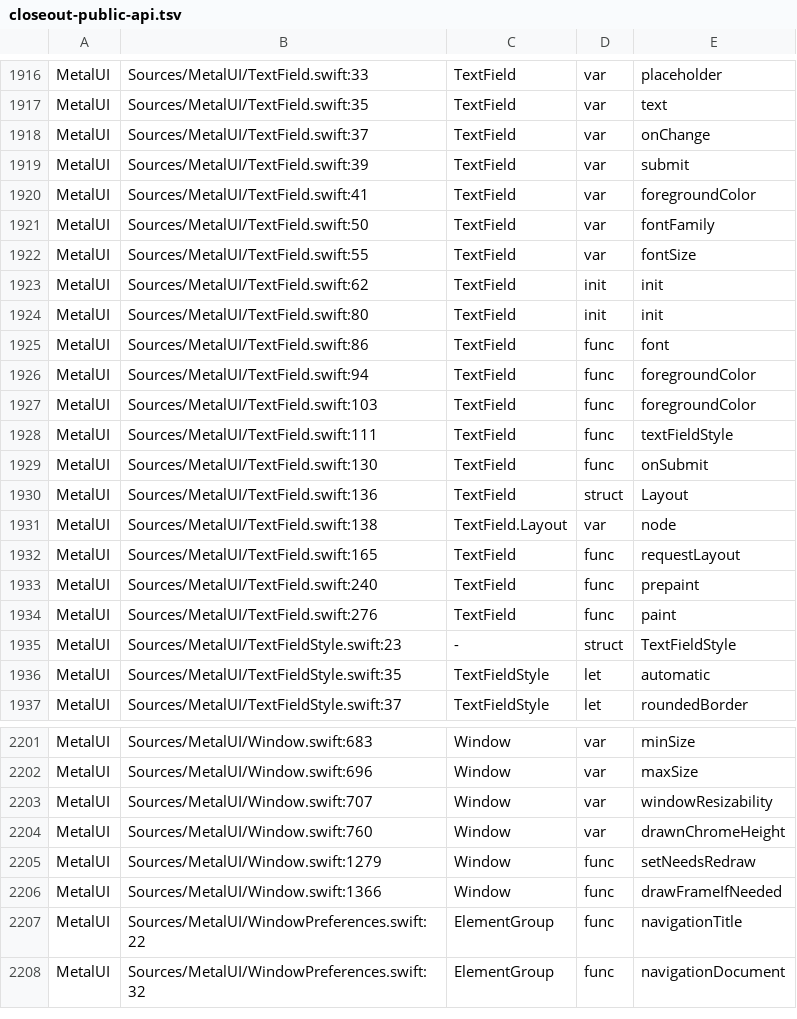
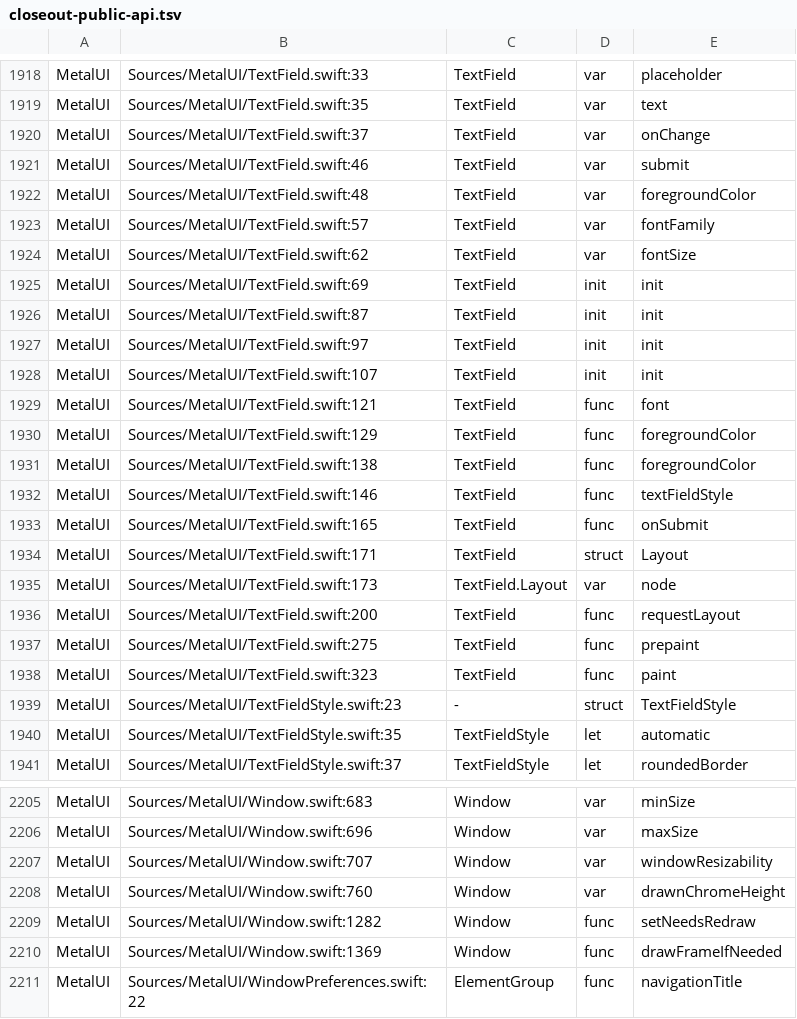
Before and after one commit to mburger89/MetalUI, a TSV file: docs/probes/closeout-public-api.tsv, drawn as a sheet; only a part is shown, gaps mark what is left out; the shorter side is filled out with more unchanged rows; the diff covers the shown part only.

```diff
--- a/docs/probes/closeout-public-api.tsv
+++ b/docs/probes/closeout-public-api.tsv
@@ -1918,18 +1920,20 @@ MetalUI	Sources/MetalUI/TextField.swift:35	TextField	var	text
 MetalUI	Sources/MetalUI/TextField.swift:37	TextField	var	onChange
-MetalUI	Sources/MetalUI/TextField.swift:39	TextField	var	submit
-MetalUI	Sources/MetalUI/TextField.swift:41	TextField	var	foregroundColor
-MetalUI	Sources/MetalUI/TextField.swift:50	TextField	var	fontFamily
-MetalUI	Sources/MetalUI/TextField.swift:55	TextField	var	fontSize
-MetalUI	Sources/MetalUI/TextField.swift:62	TextField	init	init
-MetalUI	Sources/MetalUI/TextField.swift:80	TextField	init	init
-MetalUI	Sources/MetalUI/TextField.swift:86	TextField	func	font
-MetalUI	Sources/MetalUI/TextField.swift:94	TextField	func	foregroundColor
-MetalUI	Sources/MetalUI/TextField.swift:103	TextField	func	foregroundColor
-MetalUI	Sources/MetalUI/TextField.swift:111	TextField	func	textFieldStyle
-MetalUI	Sources/MetalUI/TextField.swift:130	TextField	func	onSubmit
-MetalUI	Sources/MetalUI/TextField.swift:136	TextField	struct	Layout
-MetalUI	Sources/MetalUI/TextField.swift:138	TextField.Layout	var	node
-MetalUI	Sources/MetalUI/TextField.swift:165	TextField	func	requestLayout
-MetalUI	Sources/MetalUI/TextField.swift:240	TextField	func	prepaint
-MetalUI	Sources/MetalUI/TextField.swift:276	TextField	func	paint
+MetalUI	Sources/MetalUI/TextField.swift:46	TextField	var	submit
+MetalUI	Sources/MetalUI/TextField.swift:48	TextField	var	foregroundColor
+MetalUI	Sources/MetalUI/TextField.swift:57	TextField	var	fontFamily
+MetalUI	Sources/MetalUI/TextField.swift:62	TextField	var	fontSize
+MetalUI	Sources/MetalUI/TextField.swift:69	TextField	init	init
+MetalUI	Sources/MetalUI/TextField.swift:87	TextField	init	init
+MetalUI	Sources/MetalUI/TextField.swift:97	TextField	init	init
+MetalUI	Sources/MetalUI/TextField.swift:107	TextField	init	init
+MetalUI	Sources/MetalUI/TextField.swift:121	TextField	func	font
+MetalUI	Sources/MetalUI/TextField.swift:129	TextField	func	foregroundColor
+MetalUI	Sources/MetalUI/TextField.swift:138	TextField	func	foregroundColor
+MetalUI	Sources/MetalUI/TextField.swift:146	TextField	func	textFieldStyle
+MetalUI	Sources/MetalUI/TextField.swift:165	TextField	func	onSubmit
+MetalUI	Sources/MetalUI/TextField.swift:171	TextField	struct	Layout
+MetalUI	Sources/MetalUI/TextField.swift:173	TextField.Layout	var	node
+MetalUI	Sources/MetalUI/TextField.swift:200	TextField	func	requestLayout
+MetalUI	Sources/MetalUI/TextField.swift:275	TextField	func	prepaint
+MetalUI	Sources/MetalUI/TextField.swift:323	TextField	func	paint
 MetalUI	Sources/MetalUI/TextFieldStyle.swift:23	-	struct	TextFieldStyle
@@ -2204,4 +2208,4 @@ MetalUI	Sources/MetalUI/Window.swift:707	Window	var	windowResizability
 MetalUI	Sources/MetalUI/Window.swift:760	Window	var	drawnChromeHeight
-MetalUI	Sources/MetalUI/Window.swift:1279	Window	func	setNeedsRedraw
-MetalUI	Sources/MetalUI/Window.swift:1366	Window	func	drawFrameIfNeeded
+MetalUI	Sources/MetalUI/Window.swift:1282	Window	func	setNeedsRedraw
+MetalUI	Sources/MetalUI/Window.swift:1369	Window	func	drawFrameIfNeeded
 MetalUI	Sources/MetalUI/WindowPreferences.swift:22	ElementGroup	func	navigationTitle
```
Also changed, not shown: 2 added rows and 14 edited cells elsewhere in this file, docs/probes/closeout-inventory-map.tsv, 10 other files.
